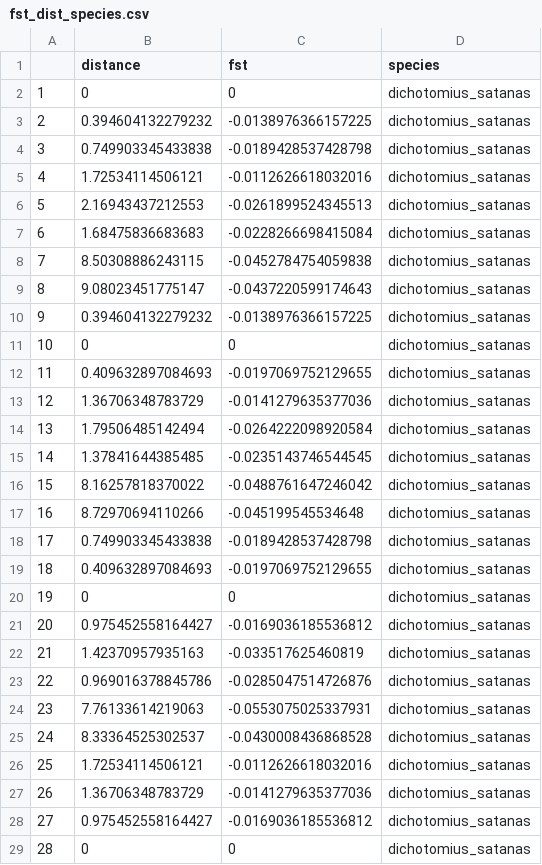
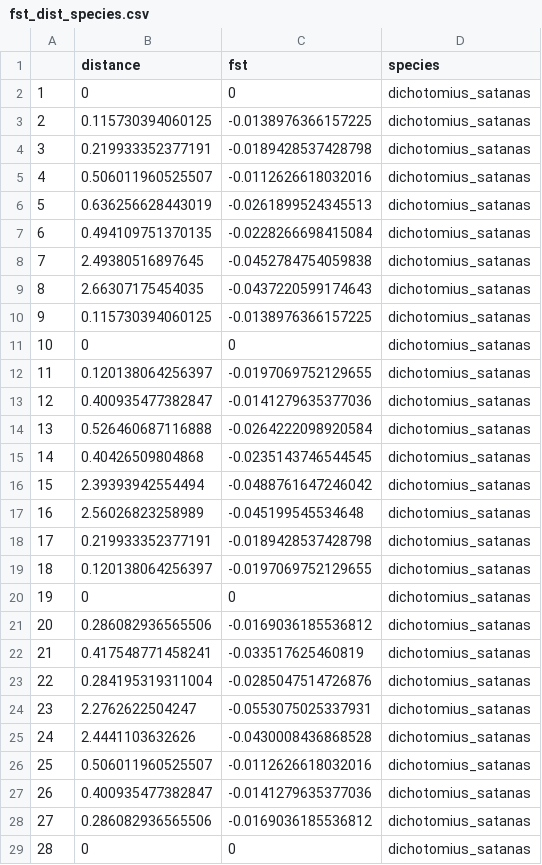
Before and after one commit to elinck/scarab_migration, a CSV file: data/fst_dist_species.csv, drawn as a sheet; only a part is shown; the diff covers the shown part only.

```diff
--- a/data/fst_dist_species.csv
+++ b/data/fst_dist_species.csv
@@ -2,28 +2,28 @@
 "1",0,0,"dichotomius_satanas"
-"2",0.394604132279232,-0.0138976366157225,"dichotomius_satanas"
-"3",0.749903345433838,-0.0189428537428798,"dichotomius_satanas"
-"4",1.72534114506121,-0.0112626618032016,"dichotomius_satanas"
-"5",2.16943437212553,-0.0261899524345513,"dichotomius_satanas"
-"6",1.68475836683683,-0.0228266698415084,"dichotomius_satanas"
-"7",8.50308886243115,-0.0452784754059838,"dichotomius_satanas"
-"8",9.08023451775147,-0.0437220599174643,"dichotomius_satanas"
-"9",0.394604132279232,-0.0138976366157225,"dichotomius_satanas"
+"2",0.115730394060125,-0.0138976366157225,"dichotomius_satanas"
+"3",0.219933352377191,-0.0189428537428798,"dichotomius_satanas"
+"4",0.506011960525507,-0.0112626618032016,"dichotomius_satanas"
+"5",0.636256628443019,-0.0261899524345513,"dichotomius_satanas"
+"6",0.494109751370135,-0.0228266698415084,"dichotomius_satanas"
+"7",2.49380516897645,-0.0452784754059838,"dichotomius_satanas"
+"8",2.66307175454035,-0.0437220599174643,"dichotomius_satanas"
+"9",0.115730394060125,-0.0138976366157225,"dichotomius_satanas"
 "10",0,0,"dichotomius_satanas"
-"11",0.409632897084693,-0.0197069752129655,"dichotomius_satanas"
-"12",1.36706348783729,-0.0141279635377036,"dichotomius_satanas"
-"13",1.79506485142494,-0.0264222098920584,"dichotomius_satanas"
-"14",1.37841644385485,-0.0235143746544545,"dichotomius_satanas"
-"15",8.16257818370022,-0.0488761647246042,"dichotomius_satanas"
-"16",8.72970694110266,-0.045199545534648,"dichotomius_satanas"
-"17",0.749903345433838,-0.0189428537428798,"dichotomius_satanas"
-"18",0.409632897084693,-0.0197069752129655,"dichotomius_satanas"
+"11",0.120138064256397,-0.0197069752129655,"dichotomius_satanas"
+"12",0.400935477382847,-0.0141279635377036,"dichotomius_satanas"
+"13",0.526460687116888,-0.0264222098920584,"dichotomius_satanas"
+"14",0.40426509804868,-0.0235143746544545,"dichotomius_satanas"
+"15",2.39393942554494,-0.0488761647246042,"dichotomius_satanas"
+"16",2.56026823258989,-0.045199545534648,"dichotomius_satanas"
+"17",0.219933352377191,-0.0189428537428798,"dichotomius_satanas"
+"18",0.120138064256397,-0.0197069752129655,"dichotomius_satanas"
 "19",0,0,"dichotomius_satanas"
-"20",0.975452558164427,-0.0169036185536812,"dichotomius_satanas"
-"21",1.42370957935163,-0.033517625460819,"dichotomius_satanas"
-"22",0.969016378845786,-0.0285047514726876,"dichotomius_satanas"
-"23",7.76133614219063,-0.0553075025337931,"dichotomius_satanas"
-"24",8.33364525302537,-0.0430008436868528,"dichotomius_satanas"
-"25",1.72534114506121,-0.0112626618032016,"dichotomius_satanas"
-"26",1.36706348783729,-0.0141279635377036,"dichotomius_satanas"
-"27",0.975452558164427,-0.0169036185536812,"dichotomius_satanas"
+"20",0.286082936565506,-0.0169036185536812,"dichotomius_satanas"
+"21",0.417548771458241,-0.033517625460819,"dichotomius_satanas"
+"22",0.284195319311004,-0.0285047514726876,"dichotomius_satanas"
+"23",2.2762622504247,-0.0553075025337931,"dichotomius_satanas"
+"24",2.4441103632626,-0.0430008436868528,"dichotomius_satanas"
+"25",0.506011960525507,-0.0112626618032016,"dichotomius_satanas"
+"26",0.400935477382847,-0.0141279635377036,"dichotomius_satanas"
+"27",0.286082936565506,-0.0169036185536812,"dichotomius_satanas"
 "28",0,0,"dichotomius_satanas"
```
Also changed, not shown: 110 edited cells elsewhere in this file, data/melted.bayes.csv, 24 other files.
